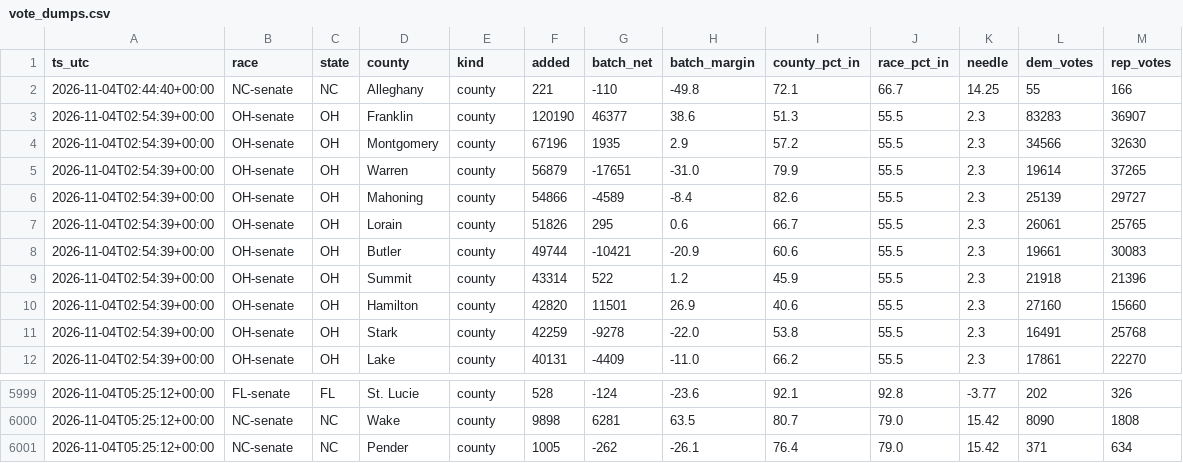
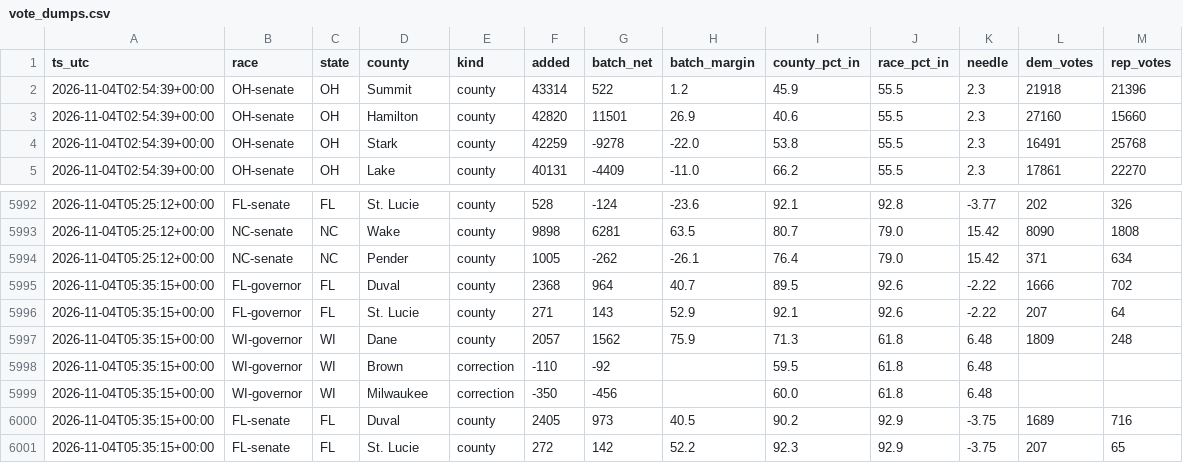
Before and after one commit to danbaer0413-cpu/election-needle, a CSV file: data/vote_dumps.csv, drawn as a sheet; only a part is shown, gaps mark what is left out; removed rows and columns are numbered as before the commit, all else as after; the diff names each change by its address in the sheet, - before the commit and + after, or states it on an @@ line.

```diff
--- a/data/vote_dumps.csv
+++ b/data/vote_dumps.csv
-row 2: 2026-11-04T02:44:40+00:00 | NC-senate | NC | Alleghany | county | 221 | -110 | -49.8 | 72.1 | 66.7 | 14.25 | 55 | 166
-row 3: 2026-11-04T02:54:39+00:00 | OH-senate | OH | Franklin | county | 120190 | 46377 | 38.6 | 51.3 | 55.5 | 2.3 | 83283 | 36907
-row 4: 2026-11-04T02:54:39+00:00 | OH-senate | OH | Montgomery | county | 67196 | 1935 | 2.9 | 57.2 | 55.5 | 2.3 | 34566 | 32630
-row 5: 2026-11-04T02:54:39+00:00 | OH-senate | OH | Warren | county | 56879 | -17651 | -31.0 | 79.9 | 55.5 | 2.3 | 19614 | 37265
-row 6: 2026-11-04T02:54:39+00:00 | OH-senate | OH | Mahoning | county | 54866 | -4589 | -8.4 | 82.6 | 55.5 | 2.3 | 25139 | 29727
-row 7: 2026-11-04T02:54:39+00:00 | OH-senate | OH | Lorain | county | 51826 | 295 | 0.6 | 66.7 | 55.5 | 2.3 | 26061 | 25765
-row 8: 2026-11-04T02:54:39+00:00 | OH-senate | OH | Butler | county | 49744 | -10421 | -20.9 | 60.6 | 55.5 | 2.3 | 19661 | 30083
+row 5995: 2026-11-04T05:35:15+00:00 | FL-governor | FL | Duval | county | 2368 | 964 | 40.7 | 89.5 | 92.6 | -2.22 | 1666 | 702
+row 5996: 2026-11-04T05:35:15+00:00 | FL-governor | FL | St. Lucie | county | 271 | 143 | 52.9 | 92.1 | 92.6 | -2.22 | 207 | 64
+row 5997: 2026-11-04T05:35:15+00:00 | WI-governor | WI | Dane | county | 2057 | 1562 | 75.9 | 71.3 | 61.8 | 6.48 | 1809 | 248
+row 5998: 2026-11-04T05:35:15+00:00 | WI-governor | WI | Brown | correction | -110 | -92 |  | 59.5 | 61.8 | 6.48
+row 5999: 2026-11-04T05:35:15+00:00 | WI-governor | WI | Milwaukee | correction | -350 | -456 |  | 60.0 | 61.8 | 6.48
+row 6000: 2026-11-04T05:35:15+00:00 | FL-senate | FL | Duval | county | 2405 | 973 | 40.5 | 90.2 | 92.9 | -3.75 | 1689 | 716
+row 6001: 2026-11-04T05:35:15+00:00 | FL-senate | FL | St. Lucie | county | 272 | 142 | 52.2 | 92.3 | 92.9 | -3.75 | 207 | 65
```
Also changed, not shown: data/needle_log.csv, 4 other files.
